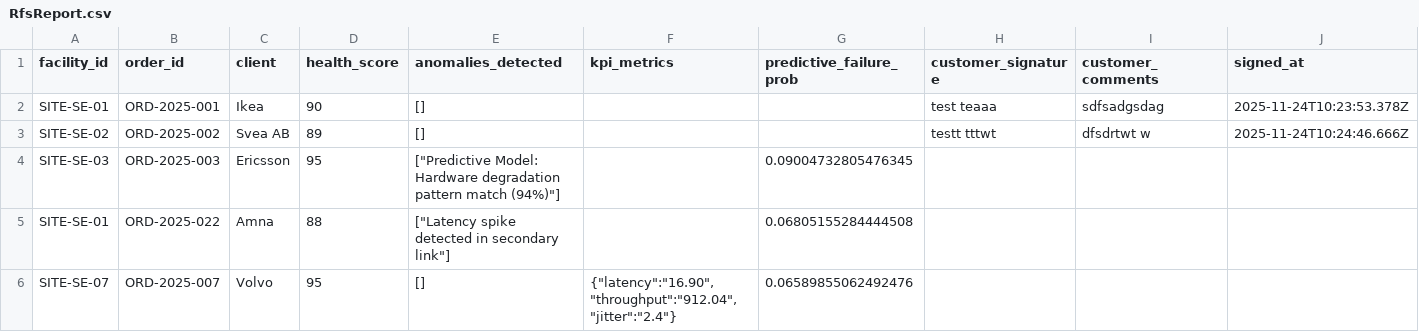
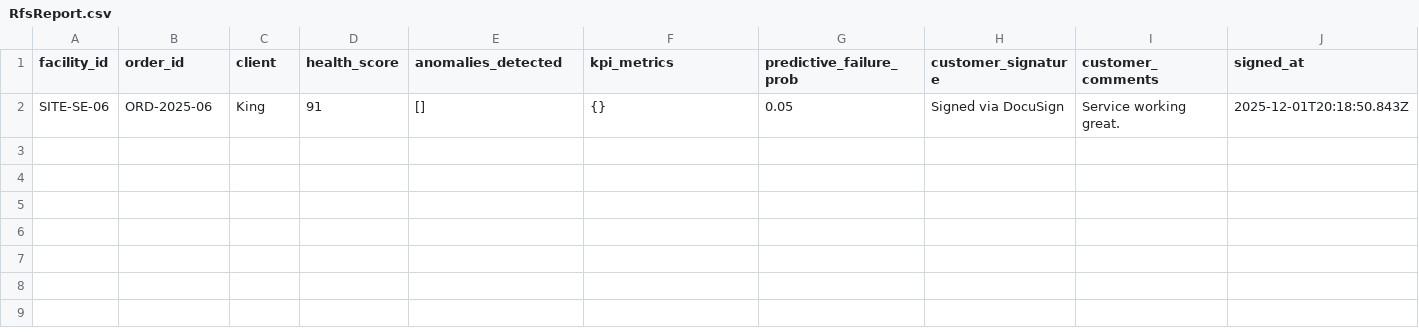
Before and after one commit to FahUmaAngel/Tele2-platform, a CSV file: src/data/RfsReport.csv, drawn as a sheet; only a part is shown; removed rows and columns are numbered as before the commit, all else as after; rows hold the shown columns only; the diff names each change by its address in the sheet, - before the commit and + after, or states it on an @@ line.

Commit message:
feat: Add RFS page with network health, customer acceptance, invoicing, and AI detection, along with new page placeholders.

```diff
--- a/src/data/RfsReport.csv
+++ b/src/data/RfsReport.csv
-row 2: SITE-SE-01 | ORD-2025-001 | Ikea | 90 | [] |  |  | test teaaa | sdfsadgsdag | 2025-11-24T10:23:53.378Z
-row 3: SITE-SE-02 | ORD-2025-002 | Svea AB | 89 | [] |  |  | testt tttwt | dfsdrtwt w | 2025-11-24T10:24:46.666Z
-row 4: SITE-SE-03 | ORD-2025-003 | Ericsson | 95 | ["Predictive Model: Hardware degradation pattern match (94%)"] |  | 0.09004732805476345
-row 5: SITE-SE-01 | ORD-2025-022 | Amna | 88 | ["Latency spike detected in secondary link"] |  | 0.06805155284444508
-row 6: SITE-SE-07 | ORD-2025-007 | Volvo | 95 | [] | {"latency":"16.90","throughput":"912.04","jitter":"2.4"} | 0.06589855062492476
+row 2: SITE-SE-06 | ORD-2025-06 | King | 91 | [] | {} | 0.05 | Signed via DocuSign | Service working great. | 2025-12-01T20:18:50.843Z
```
Also changed, not shown: 5 other files.
